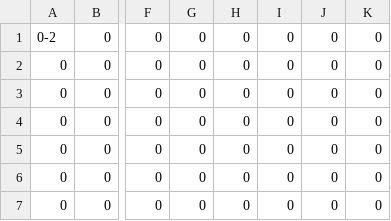
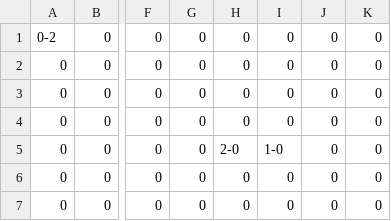
Before and after one commit to usbong/story, a CSV file: output/input/inputLevel1.csv, drawn as a sheet; only a part is shown, gaps mark what is left out; the diff names each change by its address in the sheet, - before the commit and + after, or states it on an @@ line.

Commit message:
Add files via upload

```diff
--- a/output/input/inputLevel1.csv
+++ b/output/input/inputLevel1.csv
-H5: 0
+H5: 2-0
-I5: 0
+I5: 1-0
```
